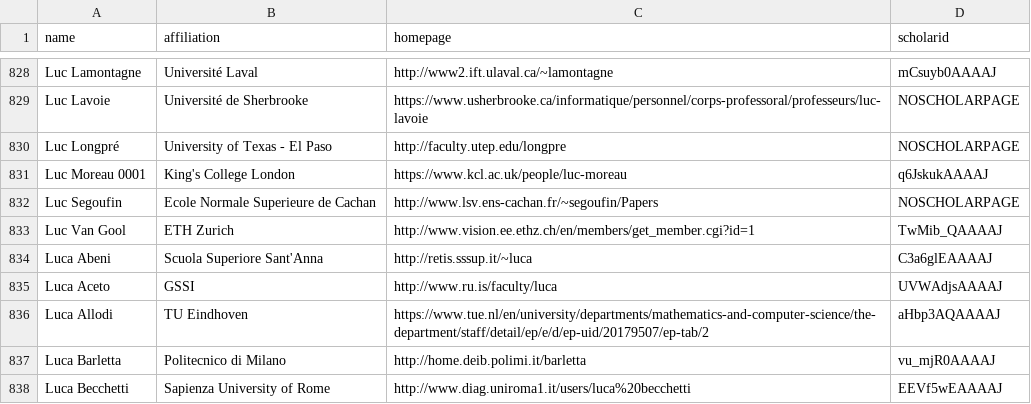
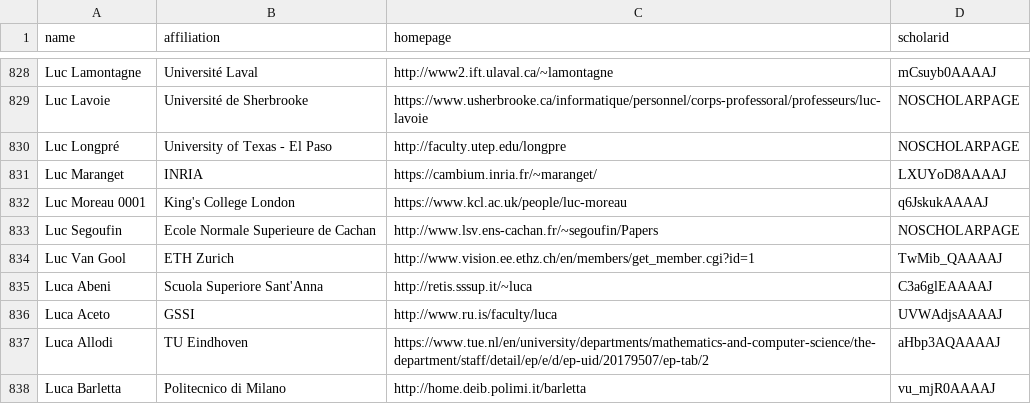
Before and after one commit to yuli-yl/CSrankings, a CSV file: csrankings-l.csv, drawn as a sheet; only a part is shown, gaps mark what is left out; the shorter side is filled out with more unchanged rows; the diff names each change by its address in the sheet, - before the commit and + after, or states it on an @@ line.

```diff
--- a/csrankings-l.csv
+++ b/csrankings-l.csv
+row 831: Luc Maranget | INRIA | https://cambium.inria.fr/~maranget/ | LXUYoD8AAAAJ
```
Also changed, not shown: csrankings-j.csv, csrankings-x.csv, 3 other files.
